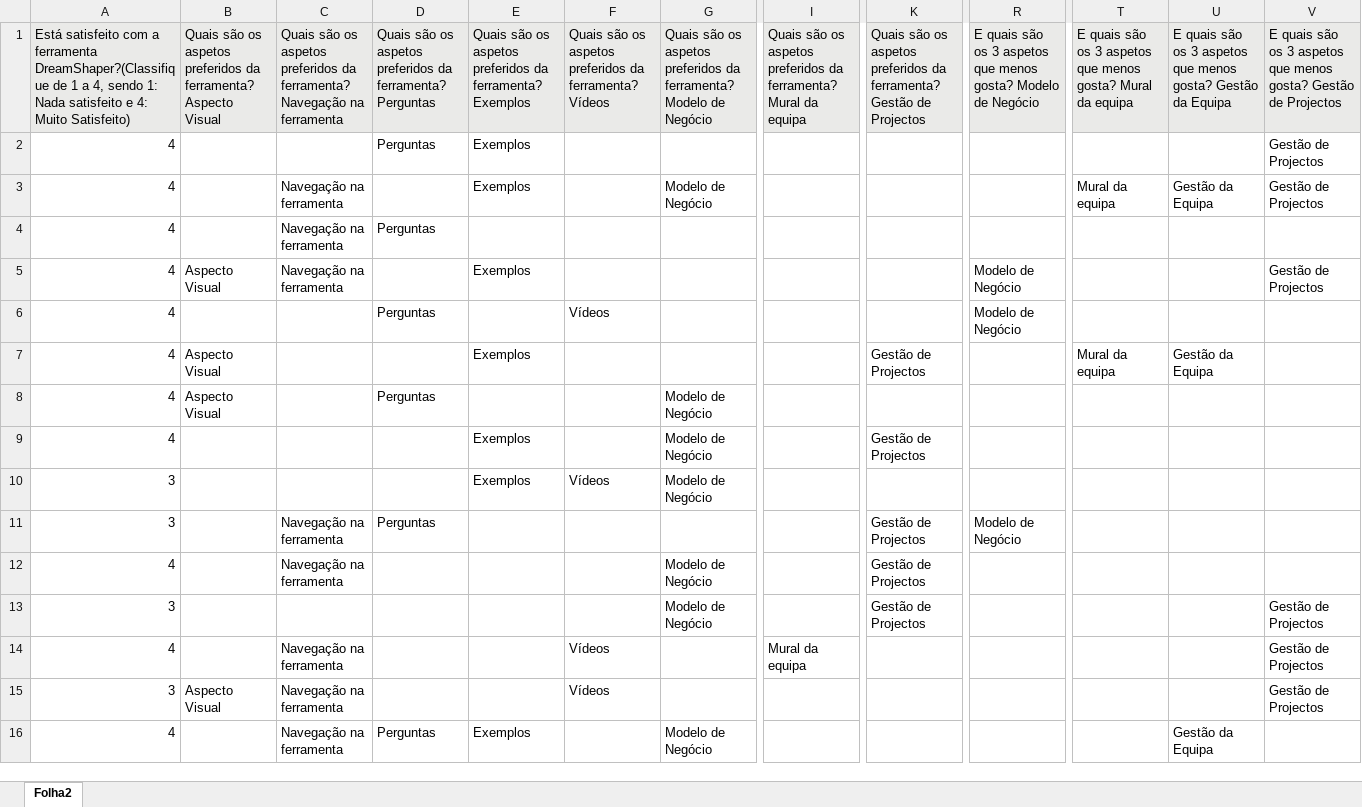
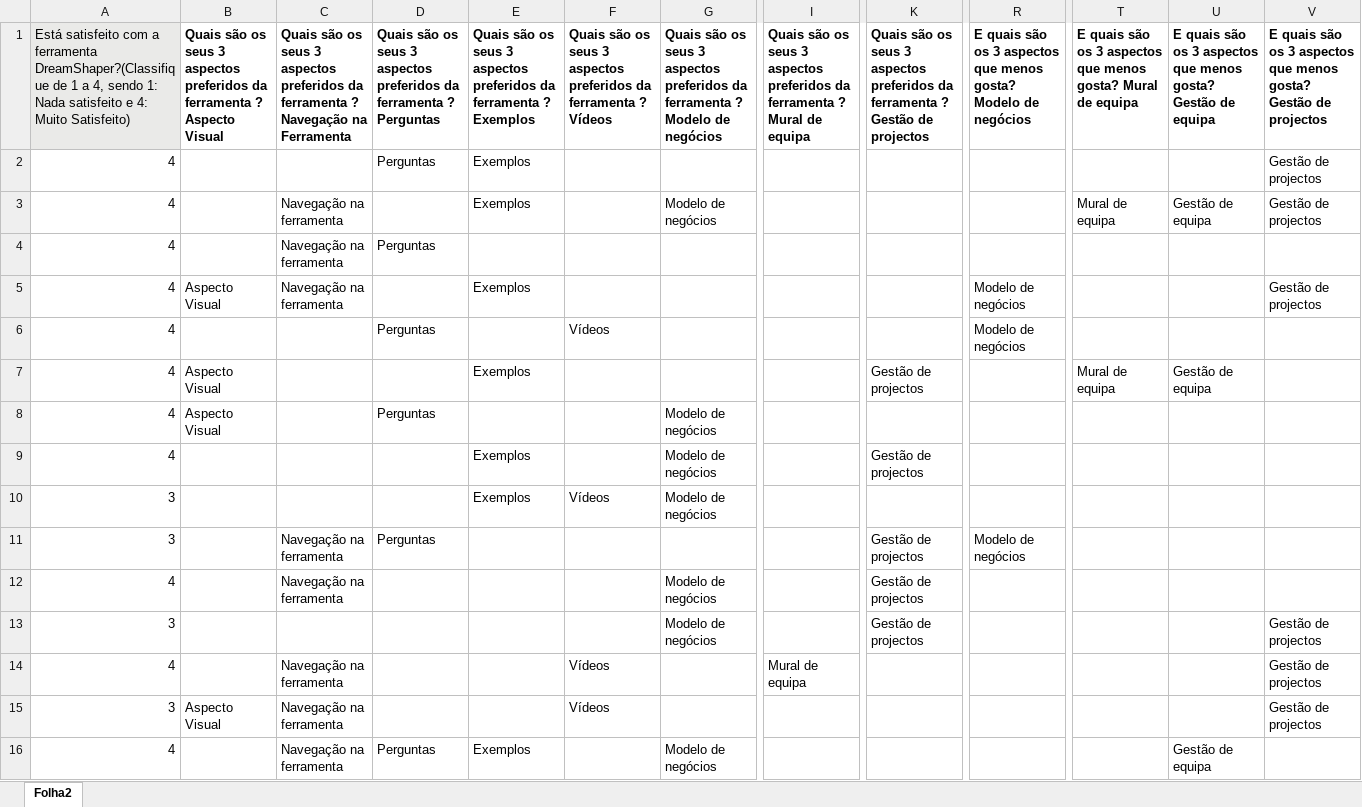
Before and after one commit to DSWorkPortugal/MscThesisFernando, an Excel workbook: Data/Ano20172018.xlsx, sheet Folha2, drawn as a sheet; only a part is shown, gaps mark what is left out; values as stored, in another font and other column widths than the file's, no borders; the diff covers the shown part only; the diff names each change by its address in the sheet, - before the commit and + after, or states it on an @@ line.

```diff
--- a/Data/Ano20172018.xlsx (sheet Folha2)
+++ b/Data/Ano20172018.xlsx (sheet Folha2)
-B1: …são os aspetos preferidos da ferramenta? Aspecto Visual
+B1: …são os seus 3 aspectos preferidos da ferramenta ? Aspecto Visual
@@ B1:V1 fill: #EAEAE8 → none, bold: off → on @@
-C1: …são os aspetos preferidos da ferramenta? Navegação na ferramenta
+C1: …são os seus 3 aspectos preferidos da ferramenta ? Navegação na Ferramenta
-D1: …são os aspetos preferidos da ferramenta? Perguntas
+D1: …são os seus 3 aspectos preferidos da ferramenta ? Perguntas
-E1: …são os aspetos preferidos da ferramenta? Exemplos
+E1: …são os seus 3 aspectos preferidos da ferramenta ? Exemplos
-F1: …são os aspetos preferidos da ferramenta? Vídeos
+F1: …são os seus 3 aspectos preferidos da ferramenta ? Vídeos
-G1: …são os aspetos preferidos da ferramenta? Modelo de Negócio
+G1: …são os seus 3 aspectos preferidos da ferramenta ? Modelo de negócios
-I1: …são os aspetos preferidos da ferramenta? Mural da equipa
+I1: …são os seus 3 aspectos preferidos da ferramenta ? Mural de equipa
-K1: …são os aspetos preferidos da ferramenta? Gestão de Projectos
+K1: …são os seus 3 aspectos preferidos da ferramenta ? Gestão de projectos
-R1: …os 3 aspetos que menos gosta? Modelo de Negócio
+R1: …os 3 aspectos que menos gosta? Modelo de negócios
-T1: …os 3 aspetos que menos gosta? Mural da equipa
+T1: …os 3 aspectos que menos gosta? Mural de equipa
-U1: …os 3 aspetos que menos gosta? Gestão da Equipa
+U1: …os 3 aspectos que menos gosta? Gestão de equipa
-V1: …os 3 aspetos que menos gosta? Gestão de Projectos
+V1: …os 3 aspectos que menos gosta? Gestão de projectos
-V2:V3: Gestão de Projectos
+V2:V3: Gestão de projectos
-G3: Modelo de Negócio
+G3: Modelo de negócios
-T3: Mural da equipa
+T3: Mural de equipa
-U3: Gestão da Equipa
+U3: Gestão de equipa
-R5:R6: Modelo de Negócio
+R5:R6: Modelo de negócios
-V5: Gestão de Projectos
+V5: Gestão de projectos
-K7: Gestão de Projectos
+K7: Gestão de projectos
-T7: Mural da equipa
+T7: Mural de equipa
-U7: Gestão da Equipa
+U7: Gestão de equipa
-G8:G10: Modelo de Negócio
+G8:G10: Modelo de negócios
-K9: Gestão de Projectos
+K9: Gestão de projectos
-K11:K13: Gestão de Projectos
+K11:K13: Gestão de projectos
-R11: Modelo de Negócio
+R11: Modelo de negócios
-G12:G13: Modelo de Negócio
+G12:G13: Modelo de negócios
-V13:V15: Gestão de Projectos
+V13:V15: Gestão de projectos
-I14: Mural da equipa
+I14: Mural de equipa
-G16: Modelo de Negócio
+G16: Modelo de negócios
-U16: Gestão da Equipa
+U16: Gestão de equipa
```
Also changed, not shown: 1423 edited cells and cell formats elsewhere in this sheet, Data/Ano20142015.xlsx, Data/Ano20152016.xlsx, 11 other files.
